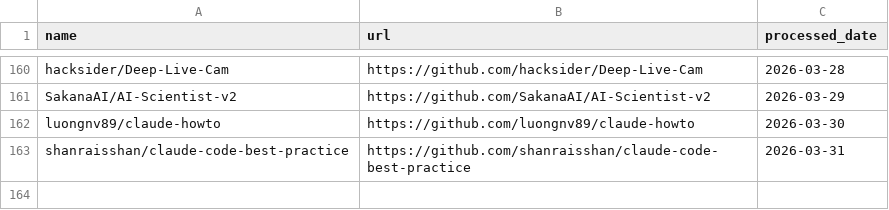
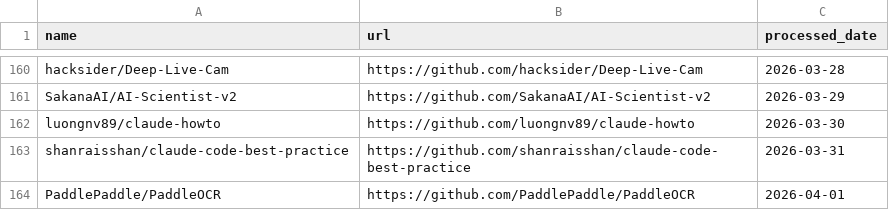
Before and after one commit to veyvin/onedaygithub, a CSV file: processed_repos.csv, drawn as a sheet; only a part is shown, gaps mark what is left out; the diff names each change by its address in the sheet, - before the commit and + after, or states it on an @@ line.

```diff
--- a/processed_repos.csv
+++ b/processed_repos.csv
+row 164: PaddlePaddle/PaddleOCR | https://github.com/PaddlePaddle/PaddleOCR | 2026-04-01
```
